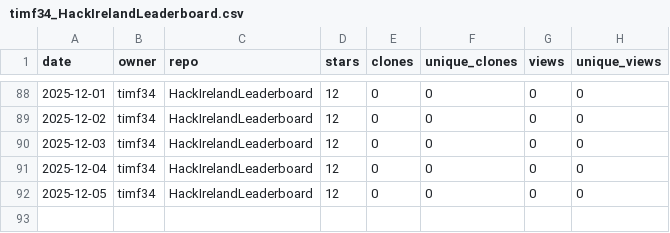
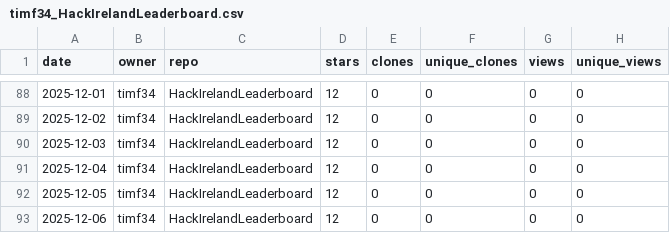
Before and after one commit to timf34/github-engagement-stats, a CSV file: data/timf34_HackIrelandLeaderboard.csv, drawn as a sheet; only a part is shown, gaps mark what is left out; the diff names each change by its address in the sheet, - before the commit and + after, or states it on an @@ line.

```diff
--- a/data/timf34_HackIrelandLeaderboard.csv
+++ b/data/timf34_HackIrelandLeaderboard.csv
+row 93: 2025-12-06 | timf34 | HackIrelandLeaderboard | 12 | 0 | 0 | 0 | 0
```
Also changed, not shown: data/timf34_ChatGPT-History-Search.csv, data/timf34_UnifiedOpenAccessArt.csv, 14 other files.
